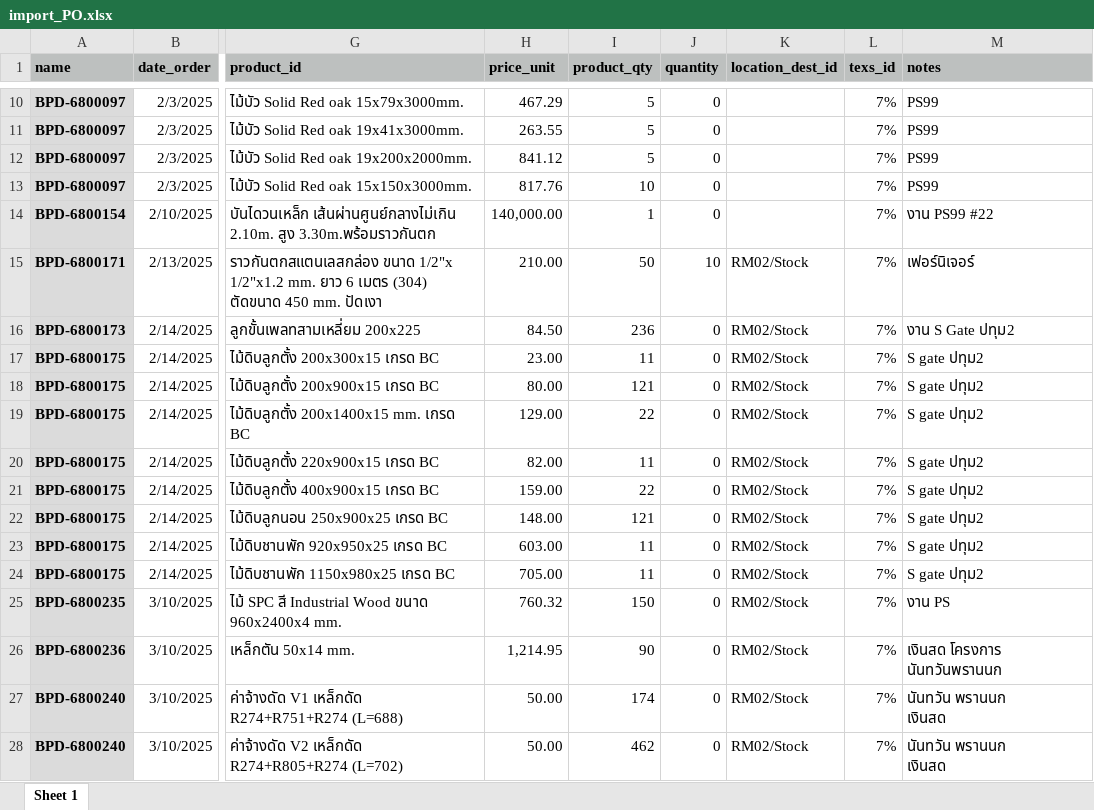
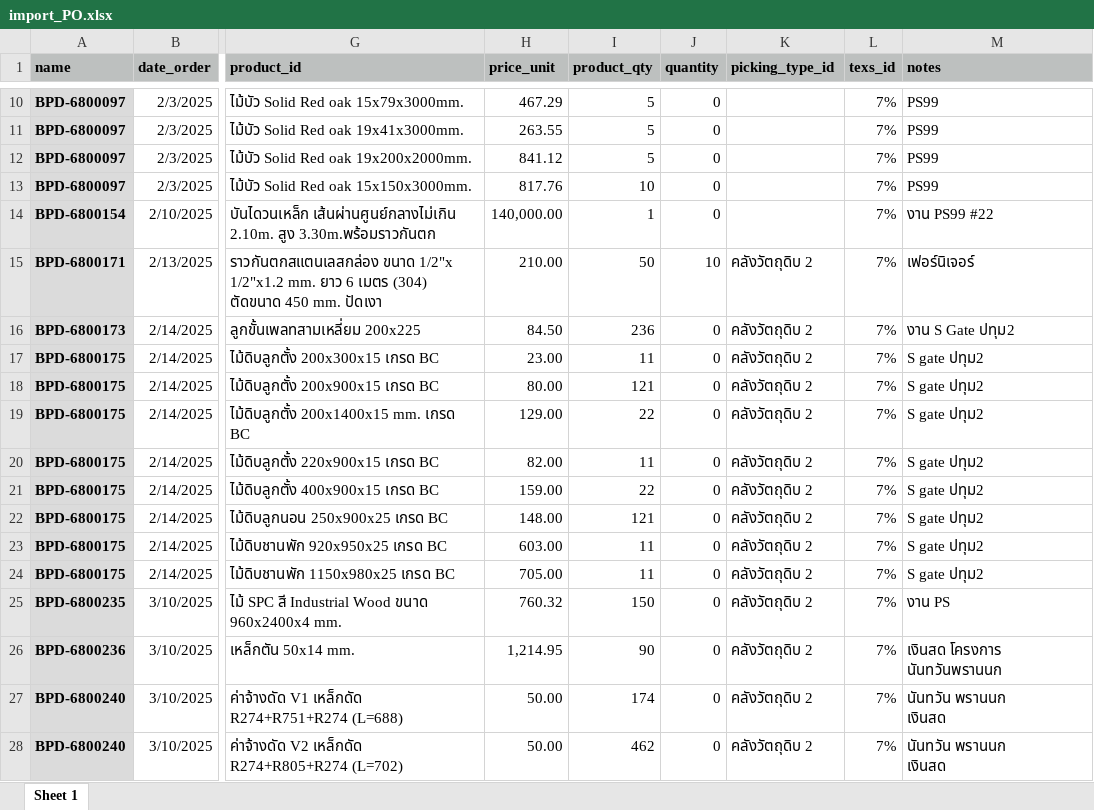
Before and after one commit to apcball/Project1, an Excel workbook: Data_file/import_PO.xlsx, sheet Sheet 1, drawn as a sheet; only a part is shown, gaps mark what is left out; values as stored, in another font and other column widths than the file's, no borders; the diff covers the shown part only; the diff names each change by its address in the sheet, - before the commit and + after, or states it on an @@ line.

```diff
--- a/Data_file/import_PO.xlsx (sheet Sheet 1)
+++ b/Data_file/import_PO.xlsx (sheet Sheet 1)
-K1: location_dest_id
+K1: picking_type_id
-K15:K28 (picking_type_id): RM02/Stock
+K15:K28 (picking_type_id): คลังวัตถุดิบ 2
```
Also changed, not shown: 153 edited cells elsewhere in this sheet, 3 other files.
